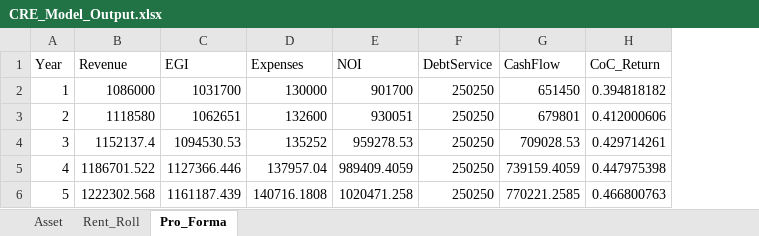
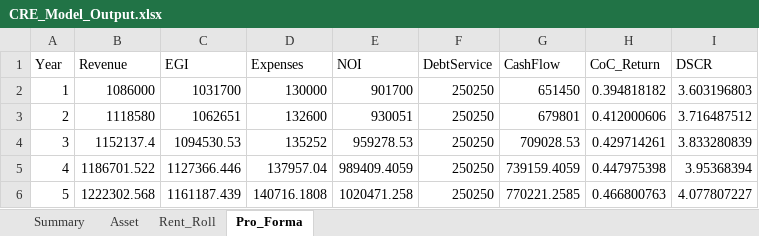
Before and after one commit to NanAkua25/gsa-frpp-valuation-engine, an Excel workbook: output/CRE_Model_Output.xlsx, sheet Pro_Forma, drawn as a sheet; values as stored, in another font and other column widths than the file's, no borders; the diff names each change by its address in the sheet, - before the commit and + after, or states it on an @@ line.

```diff
--- a/output/CRE_Model_Output.xlsx (sheet Pro_Forma)
+++ b/output/CRE_Model_Output.xlsx (sheet Pro_Forma)
+sheet tab: Summary
+column I (DSCR), rows 2-6: 3.603196803 | 3.716487512 | 3.833280839 | 3.95368394 | 4.077807227
```
